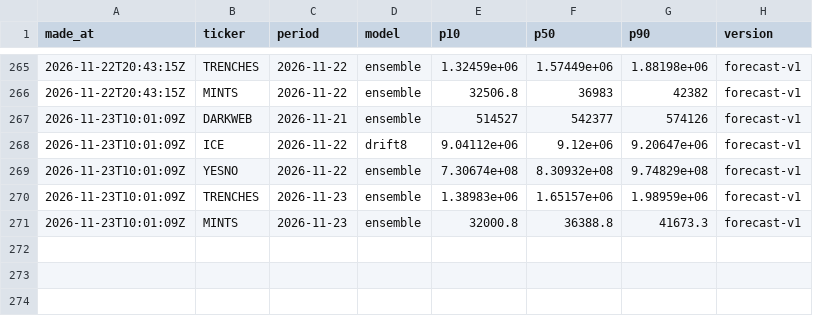
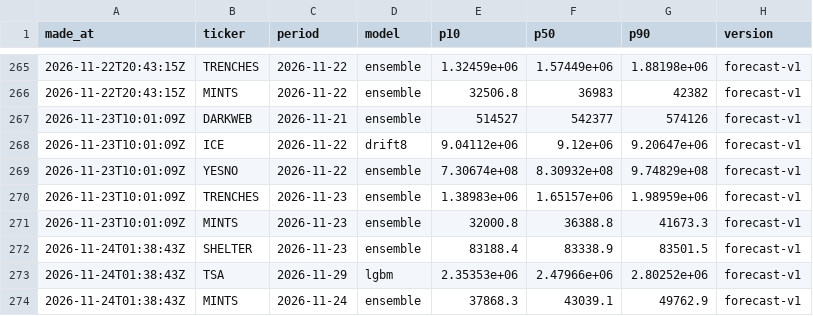
Before and after one commit to tickerzhq/tickerz-open, a CSV file: forecasts/log.csv, drawn as a sheet; only a part is shown, gaps mark what is left out; the diff names each change by its address in the sheet, - before the commit and + after, or states it on an @@ line.

```diff
--- a/forecasts/log.csv
+++ b/forecasts/log.csv
+row 272: 2026-11-24T01:38:43Z | SHELTER | 2026-11-23 | ensemble | 83188.4 | 83338.9 | 83501.5 | forecast-v1
+row 273: 2026-11-24T01:38:43Z | TSA | 2026-11-29 | lgbm | 2.35353e+06 | 2.47966e+06 | 2.80252e+06 | forecast-v1
+row 274: 2026-11-24T01:38:43Z | MINTS | 2026-11-24 | ensemble | 37868.3 | 43039.1 | 49762.9 | forecast-v1
```
Also changed, not shown: forecasts/selection.csv, forecasts/shadow-log.csv, 2 other files.
